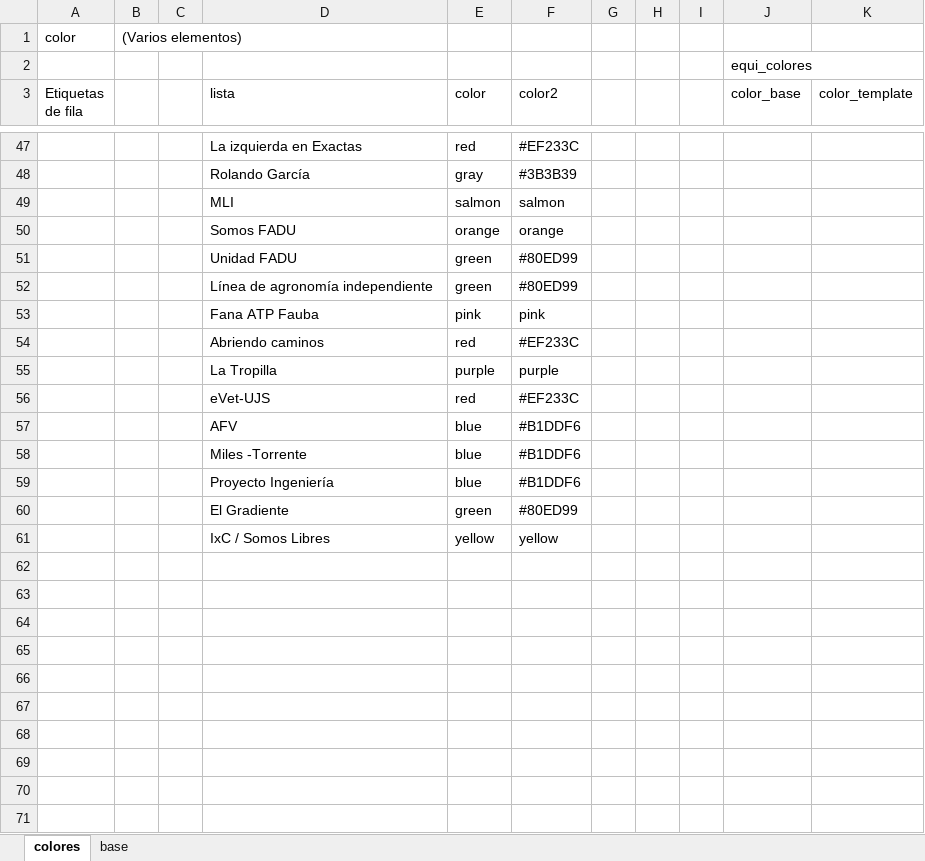
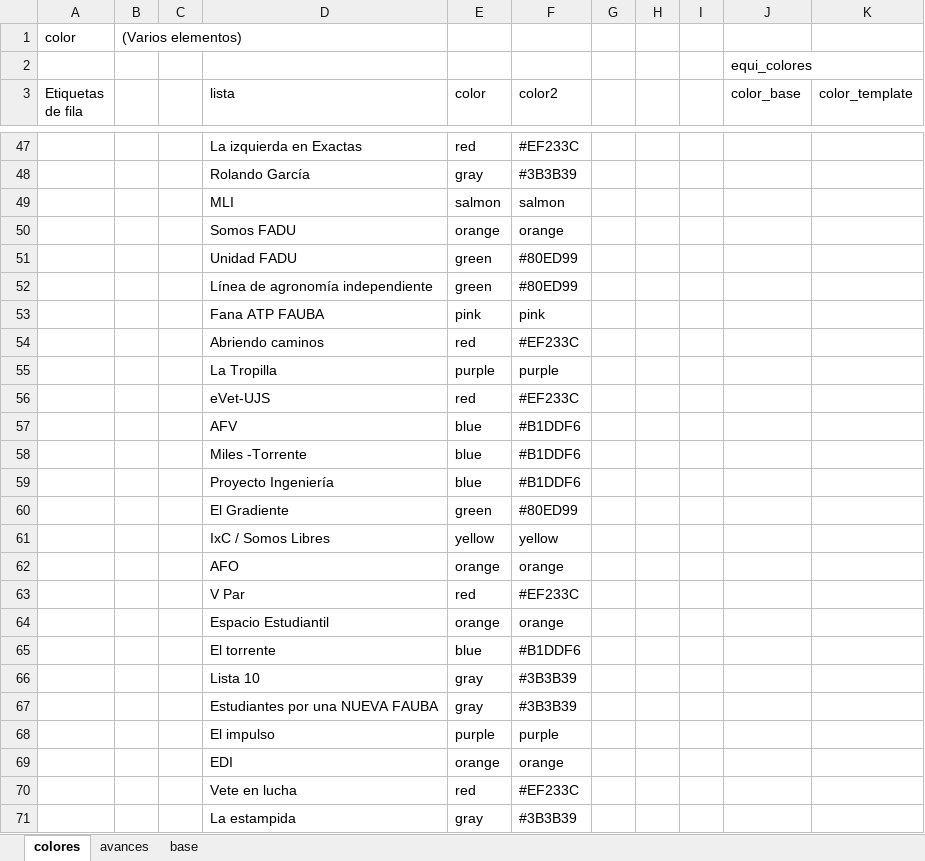
Before and after one commit to bustosthl/uba_electoral, an Excel workbook: uba_cd_estudiantes.xlsx, sheet colores, drawn as a sheet; only a part is shown, gaps mark what is left out; values as stored, in another font and other column widths than the file's, no borders; the diff covers the shown part only; the diff names each change by its address in the sheet, - before the commit and + after, or states it on an @@ line.

```diff
--- a/uba_cd_estudiantes.xlsx (sheet colores)
+++ b/uba_cd_estudiantes.xlsx (sheet colores)
+sheet tab: avances
-D53 (lista): Fana ATP Fauba
+D53 (lista): Fana ATP FAUBA
+row 62:  |  |  | AFO | orange | orange
+row 63:  |  |  | V Par | red | #EF233C
+row 64:  |  |  | Espacio Estudiantil | orange | orange
+row 65:  |  |  | El torrente | blue | #B1DDF6
+row 66:  |  |  | Lista 10 | gray | #3B3B39
+row 67:  |  |  | Estudiantes por una NUEVA FAUBA | gray | #3B3B39
+row 68:  |  |  | El impulso | purple | purple
+row 69:  |  |  | EDI | orange | orange
+row 70:  |  |  | Vete en lucha | red | #EF233C
+row 71:  |  |  | La estampida | gray | #3B3B39
```
Also changed, not shown: 22 edited cells elsewhere in this sheet, sheet base, formulas that keep their value, textos_analisis.xlsx, 1 other file.
